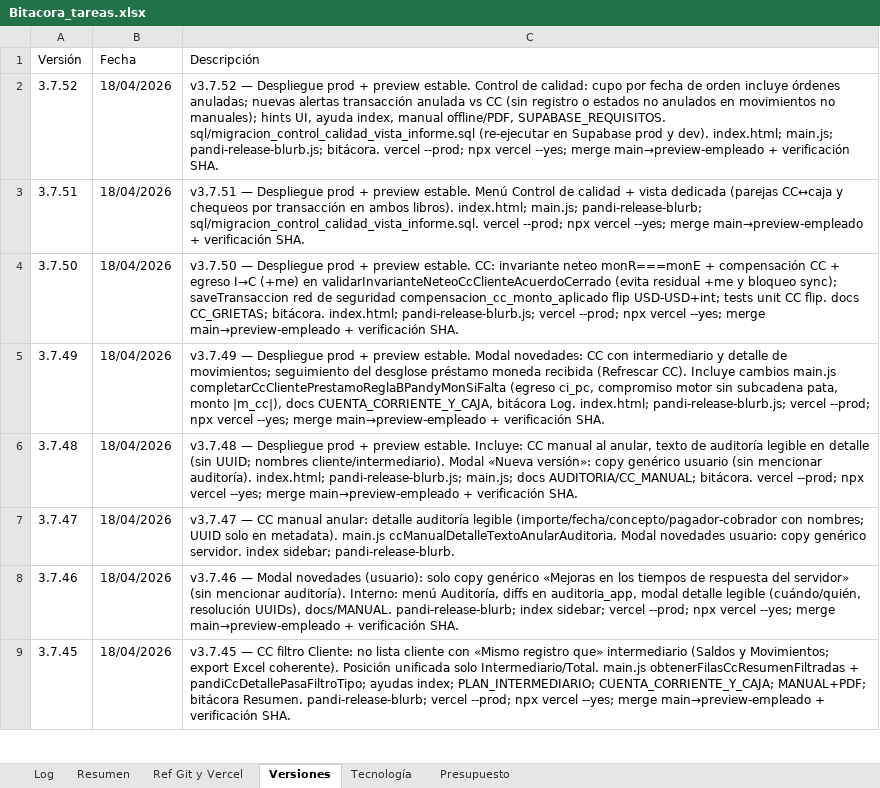
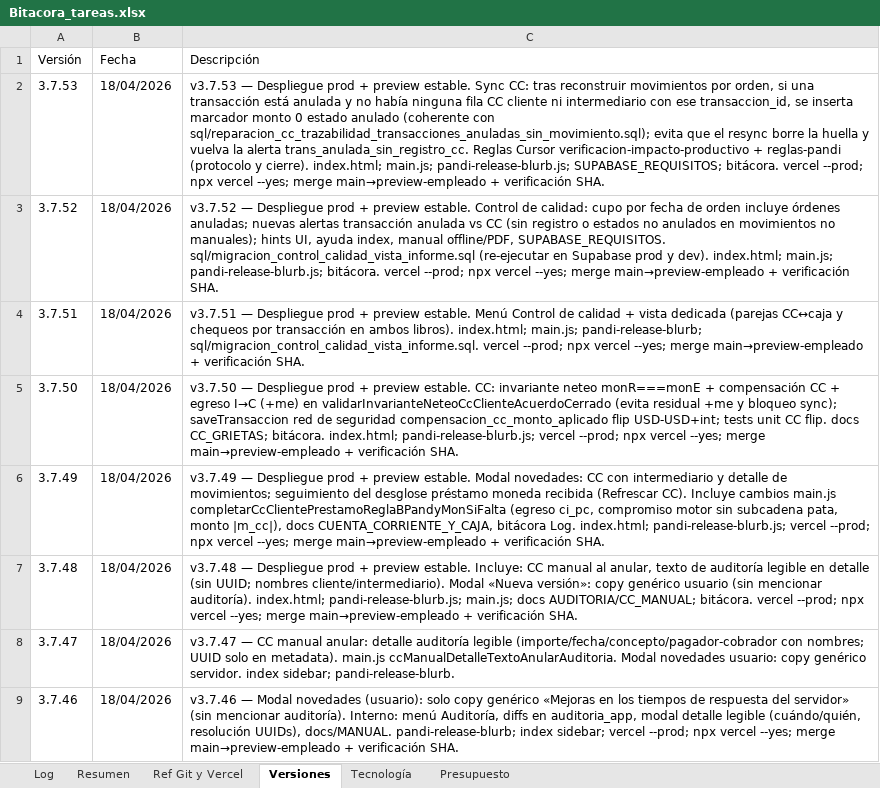
Before and after one commit to lucasbustosmartin-coder/pandy, an Excel workbook: Bitacora_tareas.xlsx, sheet Versiones, drawn as a sheet; only a part is shown; the shorter side is filled out with more unchanged rows; values as stored, in another font and other column widths than the file's, no borders; the diff names each change by its address in the sheet, - before the commit and + after, or states it on an @@ line.

```diff
--- a/Bitacora_tareas.xlsx (sheet Versiones)
+++ b/Bitacora_tareas.xlsx (sheet Versiones)
+row 2: 3.7.53 | 18/04/2026 | v3.7.53 — Despliegue prod + preview estable. Sync CC: tras reconstruir movimientos por orden, si una transacción está anulada y no había ninguna fila CC cliente ni intermediario con ese transaccion_id, se inserta marcador monto 0 estado anulado (coherente con sql/reparacion_cc_trazabilidad_transacciones_anuladas_sin_movimiento.sql); evita que el resync borre la huella y vuelva la alerta trans_anulada_sin_registro_cc. Reglas Cursor verificacion-impacto-productivo + reglas-pandi (protocolo y cierre). index.html; main.js; pandi-release-blurb.js; SUPABASE_REQUISITOS; bitácora. vercel --prod; npx vercel --yes; merge main→preview-empleado + verificación SHA.
```
Also changed, not shown: sheet Log, sheet Resumen, 8 other files.
